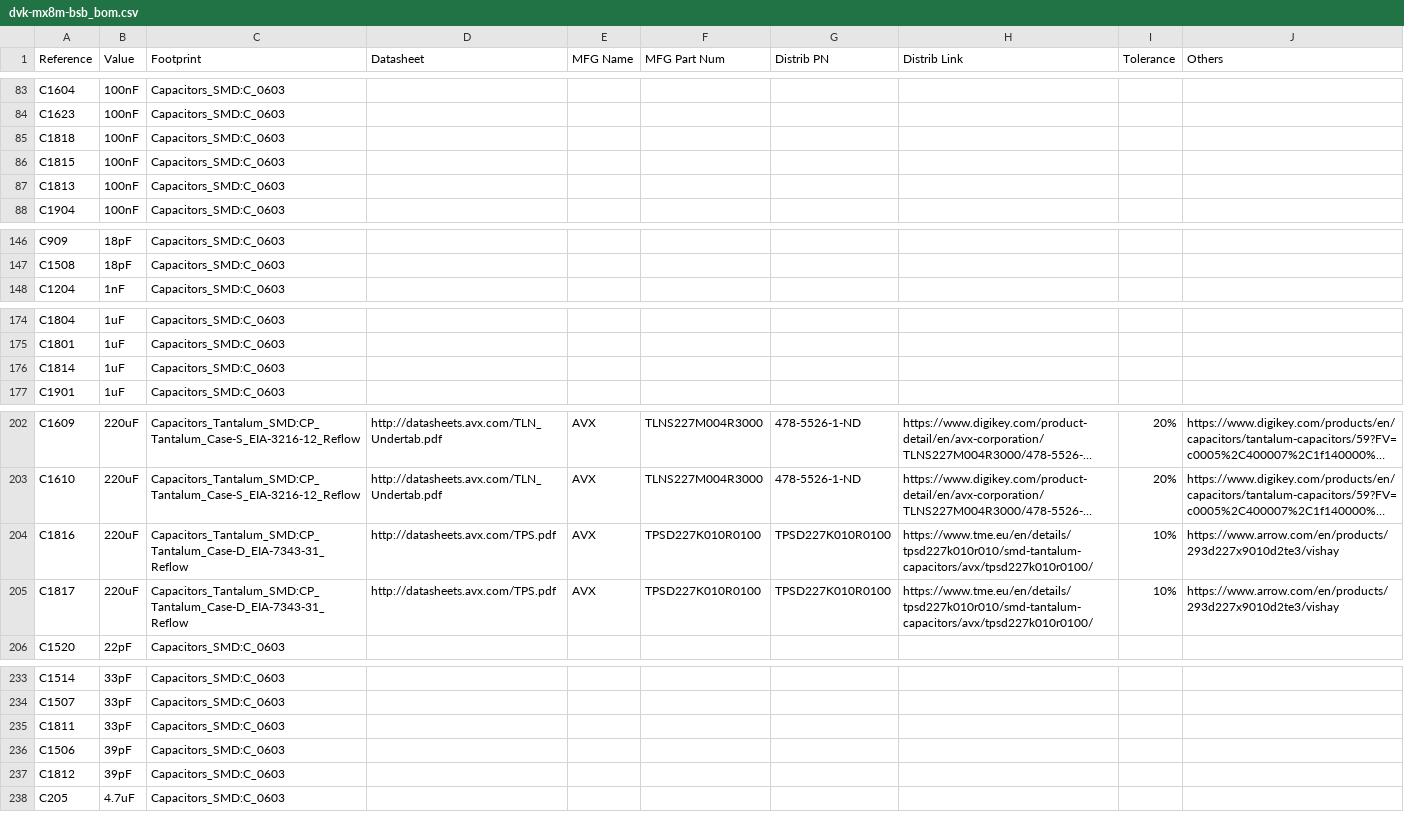
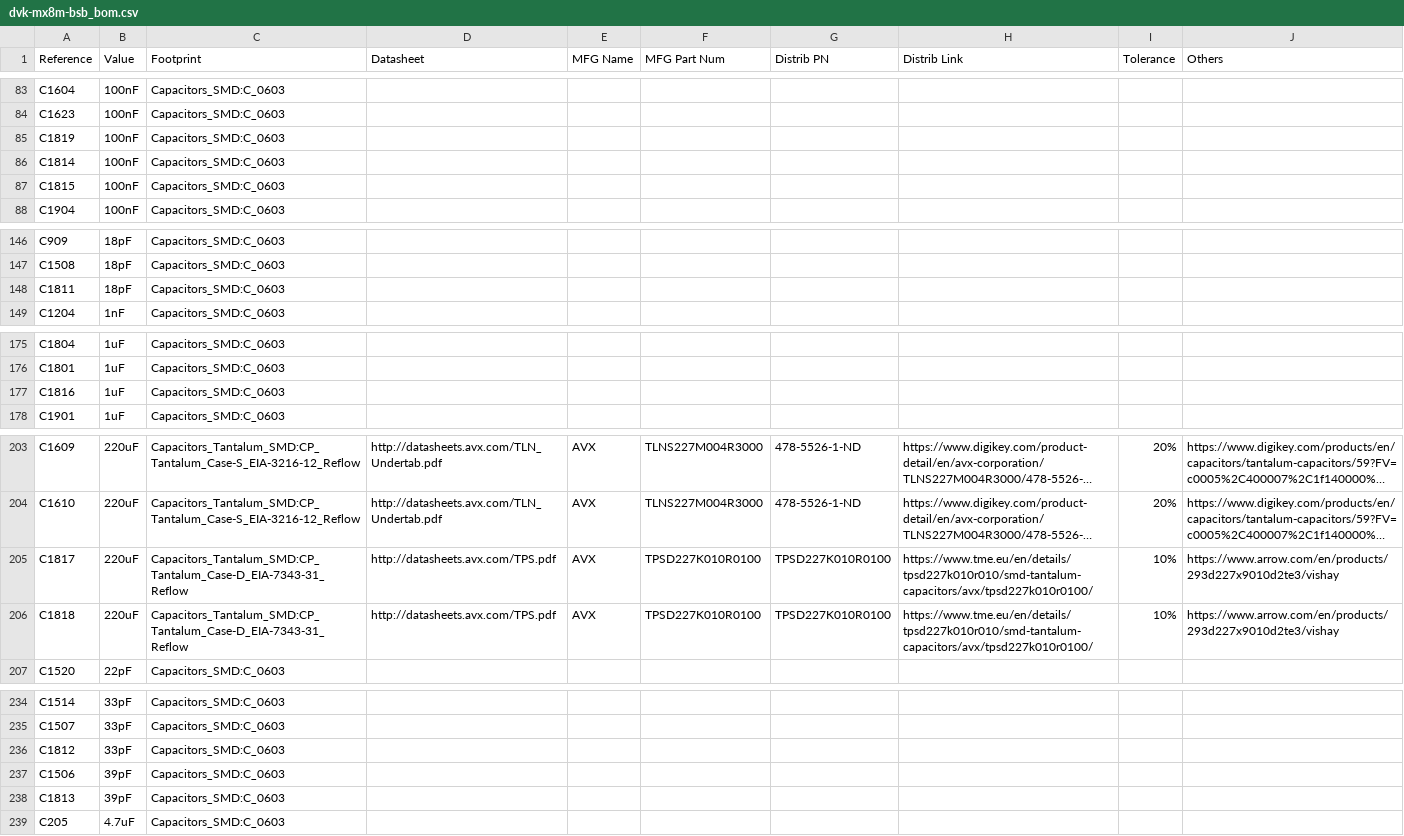
Before and after one commit to gralco/dvk-mx8m-bsb, a CSV file: BoM/dvk-mx8m-bsb_bom.csv, drawn as a sheet; only a part is shown, gaps mark what is left out; long unchanged cells end in …; removed rows and columns are numbered as before the commit, all else as after; the diff names each change by its address in the sheet, - before the commit and + after, or states it on an @@ line.

Commit message:
Add 18pF capacitor to WLAN+BT M.2 circuit as is done on the WWAN bypass cap array

```diff
--- a/BoM/dvk-mx8m-bsb_bom.csv
+++ b/BoM/dvk-mx8m-bsb_bom.csv
-A85 (Reference): C1818
+A85 (Reference): C1819
+row 86: C1814 | 100nF | Capacitors_SMD:C_0603
-row 87: C1813 | 100nF | Capacitors_SMD:C_0603
+row 148: C1811 | 18pF | Capacitors_SMD:C_0603
-A177 (Reference): C1814
+A177 (Reference): C1816
-row 204: C1816 | 220uF | Capacitors_Tantalum_SMD:CP_Tantalum_Case-D_EIA-7343-31_Reflow | http://datasheets.avx.com/TPS.pdf | AVX | TPSD227K010R0100 | TPSD227K010R0100 | https://www.tme.eu/en/details/tpsd227k010r010/smd-tantalum-capacitors/avx/tpsd227k010r0100/ | 10% | https://www.arrow.com/en/products/293d227x9010d2te3/vishay
+row 206: C1818 | 220uF | Capacitors_Tantalum_SMD:CP_Tantalum_Case-D_EIA-7343-31_Reflow | http://datasheets.avx.com/TPS.pdf | AVX | TPSD227K010R0100 | TPSD227K010R0100 | https://www.tme.eu/en/details/tpsd227k010r010/smd-tantalum-capacitors/avx/tpsd227k010r0100/ | 10% | https://www.arrow.com/en/products/293d227x9010d2te3/vishay
-A236 (Reference): C1811
+A236 (Reference): C1812
-A238 (Reference): C1812
+A238 (Reference): C1813
```
Also changed, not shown: 5 other files.
